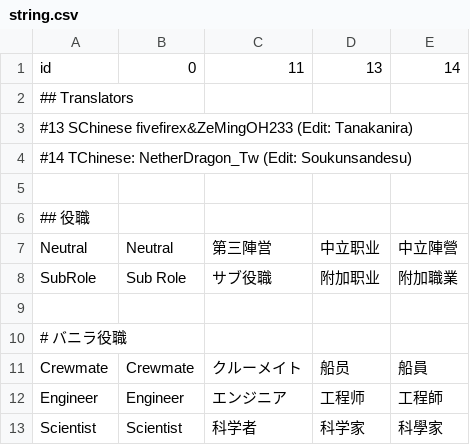
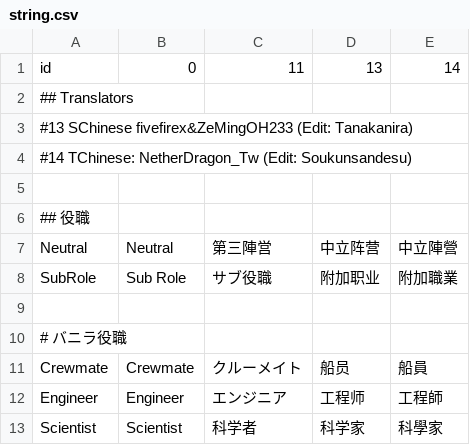
Before and after one commit to tukasa0001/TownOfHost, a CSV file: Resources/string.csv, drawn as a sheet; only a part is shown.

Commit message:
csv update Schinese

```diff
--- a/Resources/string.csv
+++ b/Resources/string.csv
@@ -6,3 +6,3 @@ id,0,11,13,14
 ## 役職
-Neutral,Neutral,第三陣営,中立职业,中立陣營
+Neutral,Neutral,第三陣営,中立阵营,中立陣營
 SubRole,Sub Role,サブ役職,附加职业,附加職業
```
